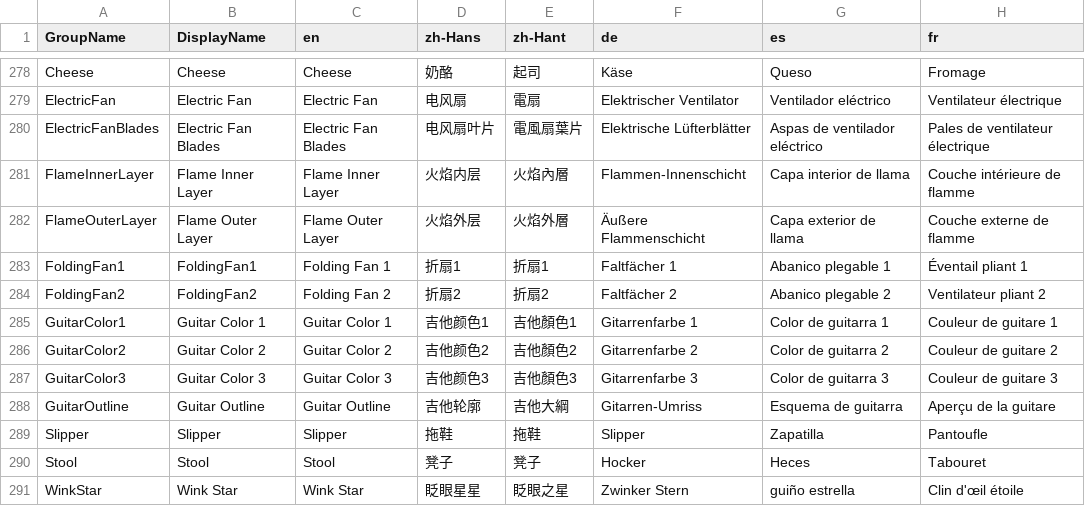
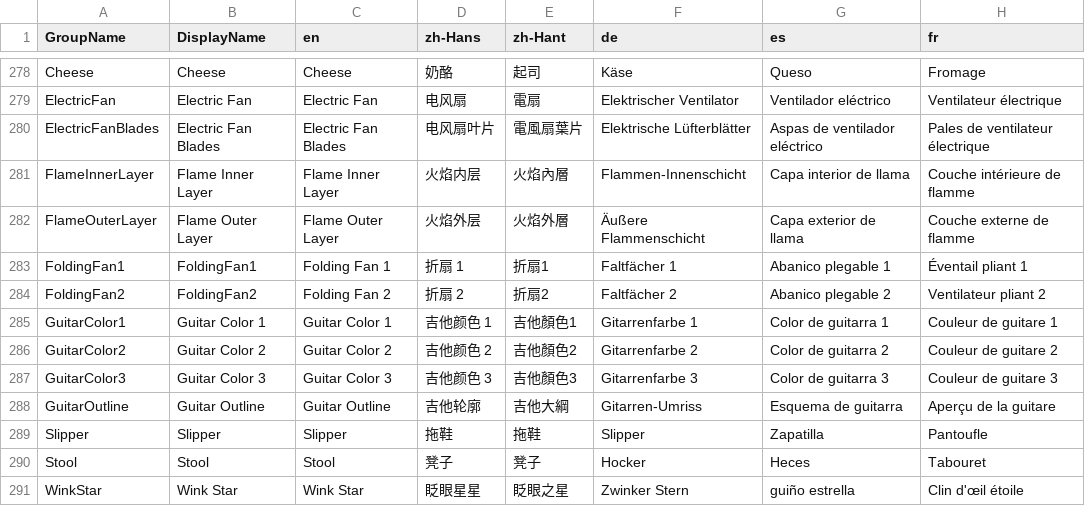
Before and after one commit to GlycoProduction/EmoteLab-localization, a CSV file: _collage/CoffeeBean/CoffeeBean.SlotGroups.csv, drawn as a sheet; only a part is shown, gaps mark what is left out; the diff covers the shown part only; the diff names each change by its address in the sheet, - before the commit and + after, or states it on an @@ line.

```diff
--- a/_collage/CoffeeBean/CoffeeBean.SlotGroups.csv
+++ b/_collage/CoffeeBean/CoffeeBean.SlotGroups.csv
-D283 (zh-Hans): 折扇1
+D283 (zh-Hans): 折扇 1
-D284 (zh-Hans): 折扇2
+D284 (zh-Hans): 折扇 2
-D285 (zh-Hans): 吉他颜色1
+D285 (zh-Hans): 吉他颜色 1
-D286 (zh-Hans): 吉他颜色2
+D286 (zh-Hans): 吉他颜色 2
-D287 (zh-Hans): 吉他颜色3
+D287 (zh-Hans): 吉他颜色 3
```
Also changed, not shown: 4 added rows and 2 edited cells elsewhere in this file, _collage/CoffeeBean/CoffeeBean.Animations.csv, ja/CoffeeBean/CoffeeBean.Animations_ja.csv, 48 other files.
